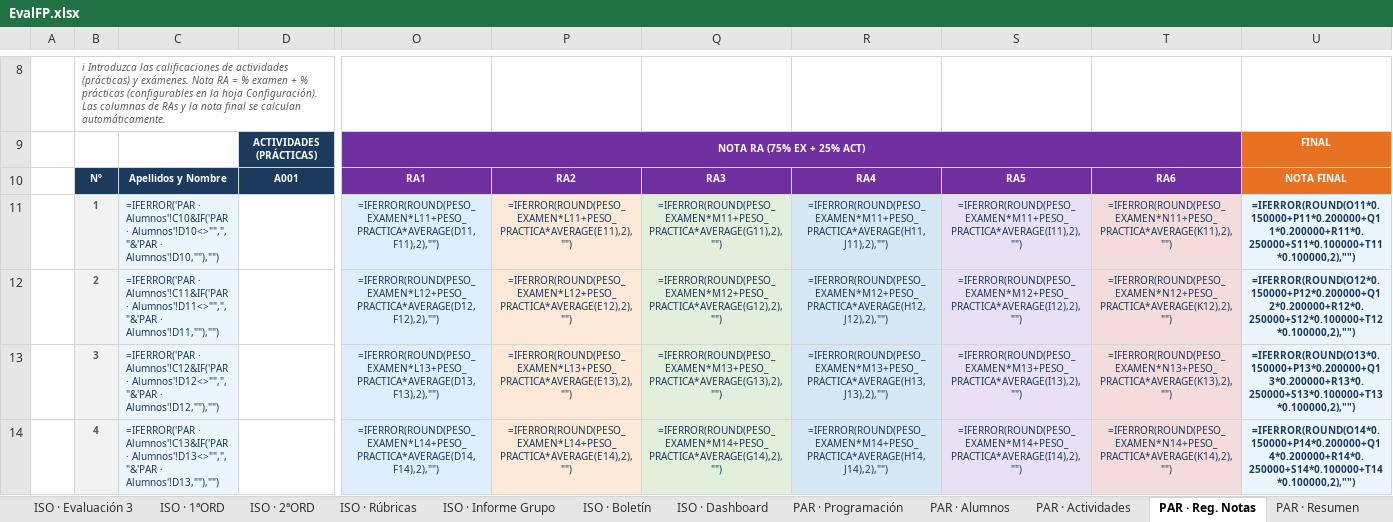
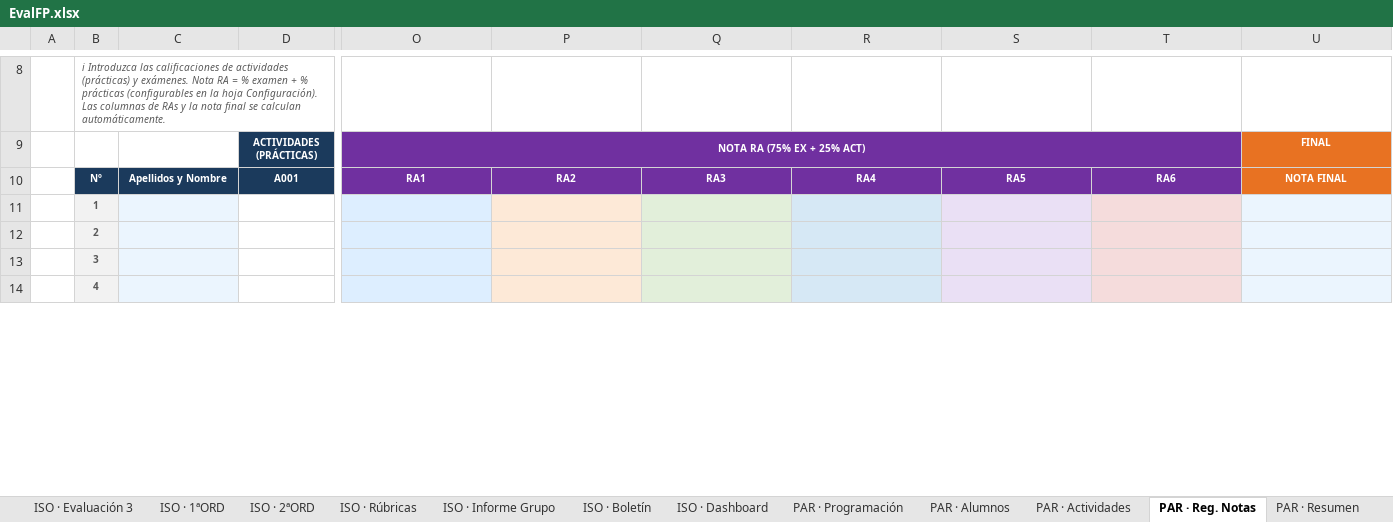
Before and after one commit to malogo5/EvalFP-Cuaderno-del-Profesor-para-FP, an Excel workbook: src/EvalFP.xlsx, sheet PAR · Reg. Notas, drawn as a sheet; only a part is shown, gaps mark what is left out; values as stored, in another font and other column widths than the file's, no borders; formulas without a stored value are shown as written; the diff covers the shown part only; the diff names each change by its address in the sheet, - before the commit and + after, or states it on an @@ line.

```diff
--- a/src/EvalFP.xlsx (sheet PAR · Reg. Notas)
+++ b/src/EvalFP.xlsx (sheet PAR · Reg. Notas)
-C11: =IFERROR('PAR · Alumnos'!C10&IF('PAR · Alumnos'!D10<>"",", "&'PAR · Alumnos'!D10,""),"")
+C11: (empty)
-O11: =IFERROR(ROUND(PESO_EXAMEN*L11+PESO_PRACTICA*AVERAGE(D11,F11),2),"")
+O11: (empty)
-P11: =IFERROR(ROUND(PESO_EXAMEN*L11+PESO_PRACTICA*AVERAGE(E11),2),"")
+P11: (empty)
-Q11: =IFERROR(ROUND(PESO_EXAMEN*M11+PESO_PRACTICA*AVERAGE(G11),2),"")
+Q11: (empty)
-R11: =IFERROR(ROUND(PESO_EXAMEN*M11+PESO_PRACTICA*AVERAGE(H11,J11),2),"")
+R11: (empty)
-S11: =IFERROR(ROUND(PESO_EXAMEN*M11+PESO_PRACTICA*AVERAGE(I11),2),"")
+S11: (empty)
-T11: =IFERROR(ROUND(PESO_EXAMEN*N11+PESO_PRACTICA*AVERAGE(K11),2),"")
+T11: (empty)
-U11: =IFERROR(ROUND(O11*0.150000+P11*0.200000+Q11*0.200000+R11*0.250000+S11*0.100000+T11*0.100000,2),"")
+U11: (empty)
-C12: =IFERROR('PAR · Alumnos'!C11&IF('PAR · Alumnos'!D11<>"",", "&'PAR · Alumnos'!D11,""),"")
+C12: (empty)
-O12: =IFERROR(ROUND(PESO_EXAMEN*L12+PESO_PRACTICA*AVERAGE(D12,F12),2),"")
+O12: (empty)
-P12: =IFERROR(ROUND(PESO_EXAMEN*L12+PESO_PRACTICA*AVERAGE(E12),2),"")
+P12: (empty)
-Q12: =IFERROR(ROUND(PESO_EXAMEN*M12+PESO_PRACTICA*AVERAGE(G12),2),"")
+Q12: (empty)
-R12: =IFERROR(ROUND(PESO_EXAMEN*M12+PESO_PRACTICA*AVERAGE(H12,J12),2),"")
+R12: (empty)
-S12: =IFERROR(ROUND(PESO_EXAMEN*M12+PESO_PRACTICA*AVERAGE(I12),2),"")
+S12: (empty)
-T12: =IFERROR(ROUND(PESO_EXAMEN*N12+PESO_PRACTICA*AVERAGE(K12),2),"")
+T12: (empty)
-U12: =IFERROR(ROUND(O12*0.150000+P12*0.200000+Q12*0.200000+R12*0.250000+S12*0.100000+T12*0.100000,2),"")
+U12: (empty)
-C13: =IFERROR('PAR · Alumnos'!C12&IF('PAR · Alumnos'!D12<>"",", "&'PAR · Alumnos'!D12,""),"")
+C13: (empty)
-O13: =IFERROR(ROUND(PESO_EXAMEN*L13+PESO_PRACTICA*AVERAGE(D13,F13),2),"")
+O13: (empty)
-P13: =IFERROR(ROUND(PESO_EXAMEN*L13+PESO_PRACTICA*AVERAGE(E13),2),"")
+P13: (empty)
-Q13: =IFERROR(ROUND(PESO_EXAMEN*M13+PESO_PRACTICA*AVERAGE(G13),2),"")
+Q13: (empty)
-R13: =IFERROR(ROUND(PESO_EXAMEN*M13+PESO_PRACTICA*AVERAGE(H13,J13),2),"")
+R13: (empty)
-S13: =IFERROR(ROUND(PESO_EXAMEN*M13+PESO_PRACTICA*AVERAGE(I13),2),"")
+S13: (empty)
-T13: =IFERROR(ROUND(PESO_EXAMEN*N13+PESO_PRACTICA*AVERAGE(K13),2),"")
+T13: (empty)
-U13: =IFERROR(ROUND(O13*0.150000+P13*0.200000+Q13*0.200000+R13*0.250000+S13*0.100000+T13*0.100000,2),"")
+U13: (empty)
-C14: =IFERROR('PAR · Alumnos'!C13&IF('PAR · Alumnos'!D13<>"",", "&'PAR · Alumnos'!D13,""),"")
+C14: (empty)
-O14: =IFERROR(ROUND(PESO_EXAMEN*L14+PESO_PRACTICA*AVERAGE(D14,F14),2),"")
+O14: (empty)
-P14: =IFERROR(ROUND(PESO_EXAMEN*L14+PESO_PRACTICA*AVERAGE(E14),2),"")
+P14: (empty)
-Q14: =IFERROR(ROUND(PESO_EXAMEN*M14+PESO_PRACTICA*AVERAGE(G14),2),"")
+Q14: (empty)
-R14: =IFERROR(ROUND(PESO_EXAMEN*M14+PESO_PRACTICA*AVERAGE(H14,J14),2),"")
+R14: (empty)
-S14: =IFERROR(ROUND(PESO_EXAMEN*M14+PESO_PRACTICA*AVERAGE(I14),2),"")
+S14: (empty)
-T14: =IFERROR(ROUND(PESO_EXAMEN*N14+PESO_PRACTICA*AVERAGE(K14),2),"")
+T14: (empty)
-U14: =IFERROR(ROUND(O14*0.150000+P14*0.200000+Q14*0.200000+R14*0.250000+S14*0.100000+T14*0.100000,2),"")
+U14: (empty)
```
Also changed, not shown: 1 added row, 1 removed row and 208 edited cells elsewhere in this sheet, sheet ISO · Informe Grupo, sheet ISO · 1ªORD, sheet ISO · Reg. Notas, sheet PAR · Informe Grupo, sheet PAR · 1ªORD, sheet ISO · Dashboard, 28 more sheets, 10 other files.
